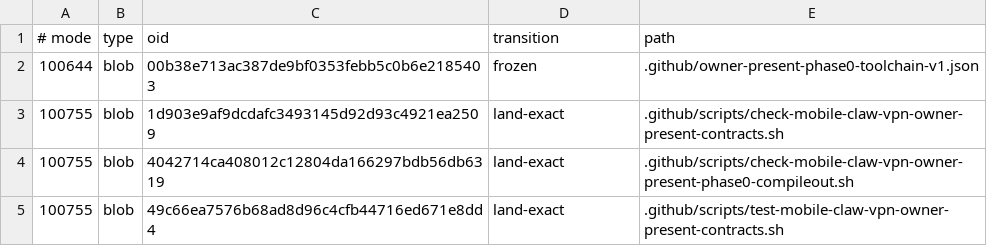
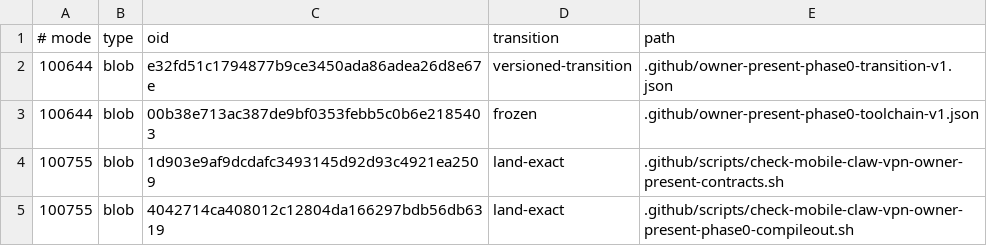
Before and after one commit to soyeht/theyos, a TSV file: .github/owner-present-phase0-protected-objects-v1.tsv, drawn as a sheet; only a part is shown; the shorter side is filled out with more unchanged rows.

Commit message:
ci(phase0): arm exact S2 co-possession transition (v2 — 14 paths)

```diff
--- a/.github/owner-present-phase0-protected-objects-v1.tsv
+++ b/.github/owner-present-phase0-protected-objects-v1.tsv
@@ -1,2 +1,3 @@
 # mode	type	oid	transition	path
+100644	blob	e32fd51c1794877b9ce3450ada86adea26d8e67e	versioned-transition	.github/owner-present-phase0-transition-v1.json
 100644	blob	00b38e713ac387de9bf0353febb5c0b6e2185403	frozen	.github/owner-present-phase0-toolchain-v1.json
```
Also changed, not shown: 1 other file.
